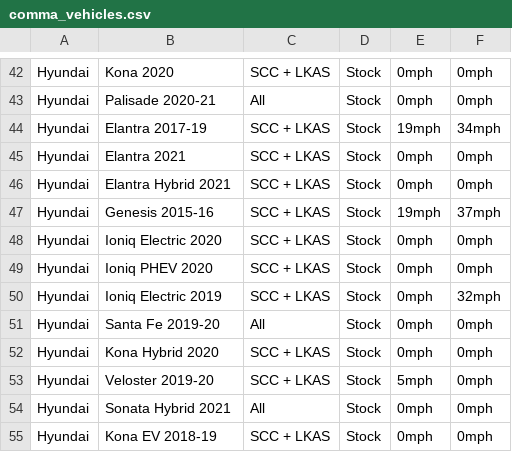
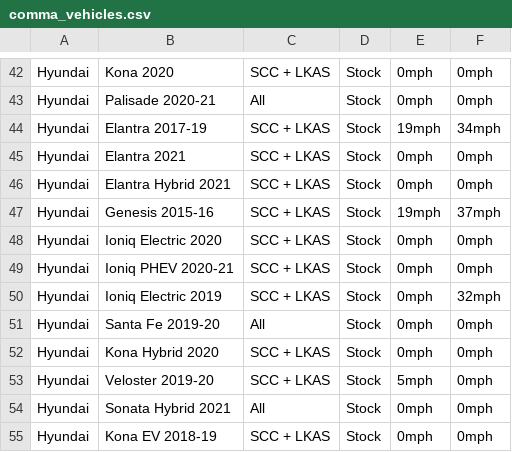
Before and after one commit to bbennett80/comma_vehicles, a CSV file: comma_vehicles.csv, drawn as a sheet; only a part is shown, gaps mark what is left out.

```diff
--- a/comma_vehicles.csv
+++ b/comma_vehicles.csv
@@ -48,3 +48,3 @@ Hyundai,Genesis 2015-16,SCC + LKAS,Stock,19mph,37mph
 Hyundai,Ioniq Electric 2020,SCC + LKAS,Stock,0mph,0mph
-Hyundai,Ioniq PHEV 2020,SCC + LKAS,Stock,0mph,0mph
+Hyundai,Ioniq PHEV 2020-21,SCC + LKAS,Stock,0mph,0mph
 Hyundai,Ioniq Electric 2019,SCC + LKAS,Stock,0mph,32mph
```
